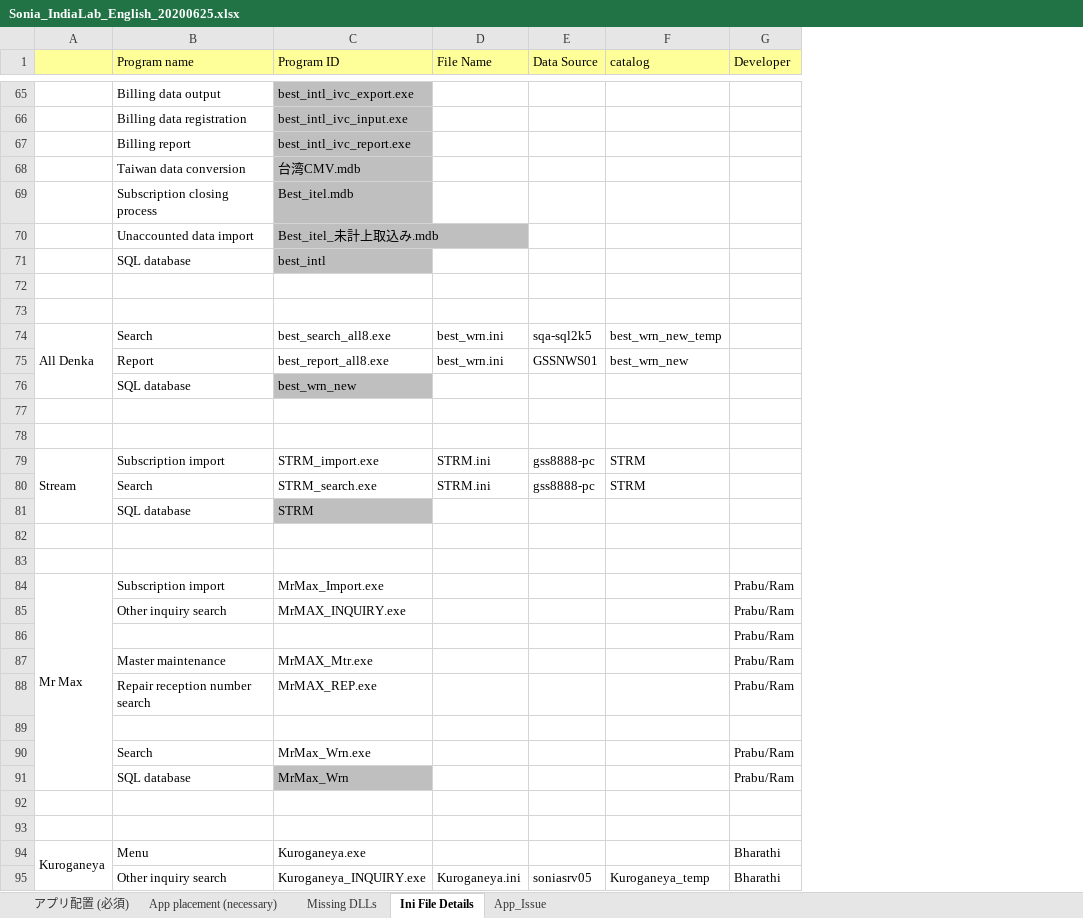
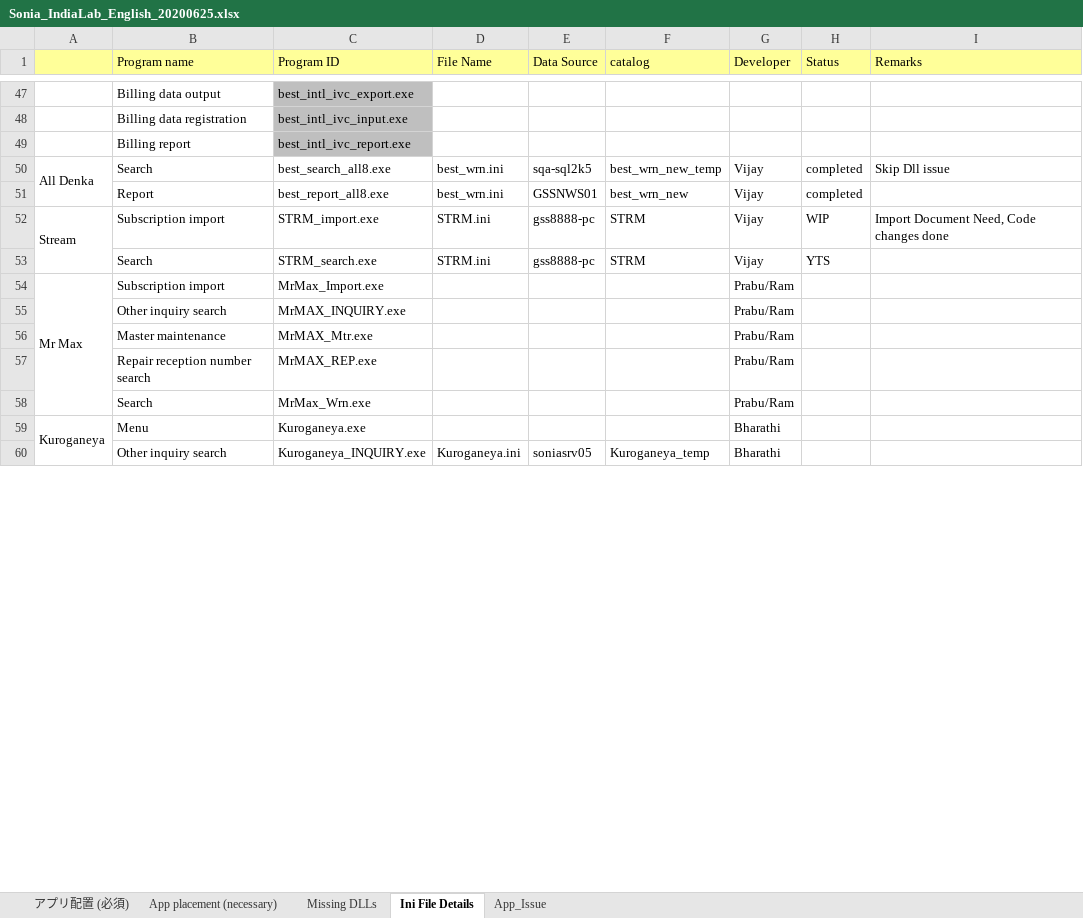
Before and after one commit to tcbalaji/DailyTracker, an Excel workbook: Sonia_IndiaLab_English_20200625.xlsx, sheet Ini File Details, drawn as a sheet; only a part is shown, gaps mark what is left out; values as stored, in another font and other column widths than the file's, no borders; removed rows and columns are numbered as before the commit, all else as after; the diff covers the shown part only; the diff names each change by its address in the sheet, - before the commit and + after, or states it on an @@ line.

Commit message:
Status Updated

```diff
--- a/Sonia_IndiaLab_English_20200625.xlsx (sheet Ini File Details)
+++ b/Sonia_IndiaLab_English_20200625.xlsx (sheet Ini File Details)
+column H (Status), rows 50-53: completed | completed | WIP | YTS
+column I (Remarks), rows 50-52: Skip Dll issue |  | Import Document Need, Code changes done
-row 68:  | Taiwan data conversion | 台湾CMV.mdb
-row 69:  | Subscription closing process | Best_itel.mdb
-row 70:  | Unaccounted data import | Best_itel_未計上取込み.mdb
-row 71:  | SQL database | best_intl
-row 72: (empty)
-row 73: (empty)
-G50:G51 (Developer): (empty)
+G50:G51 (Developer): Vijay
-row 76:  | SQL database | best_wrn_new
-row 77: (empty)
-row 78: (empty)
-G52:G53 (Developer): (empty)
+G52:G53 (Developer): Vijay
-row 81:  | SQL database | STRM
-row 82: (empty)
-row 83: (empty)
-row 86:  |  |  |  |  |  | Prabu/Ram
-row 89: (empty)
-row 91:  | SQL database | MrMax_Wrn |  |  |  | Prabu/Ram
-row 92: (empty)
-row 93: (empty)
```
Also changed, not shown: 25 removed rows and 12 edited cells elsewhere in this sheet.
